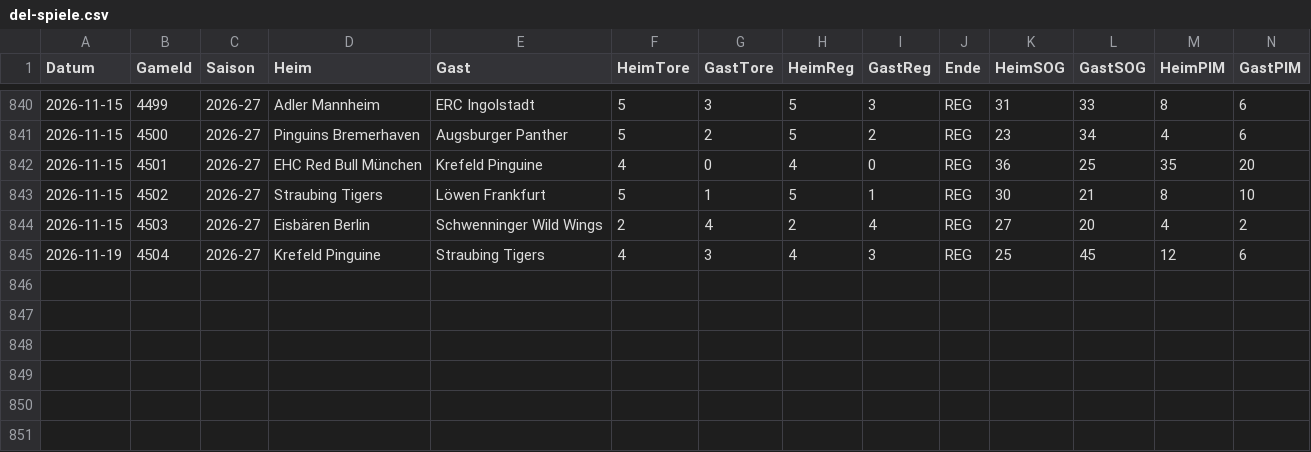
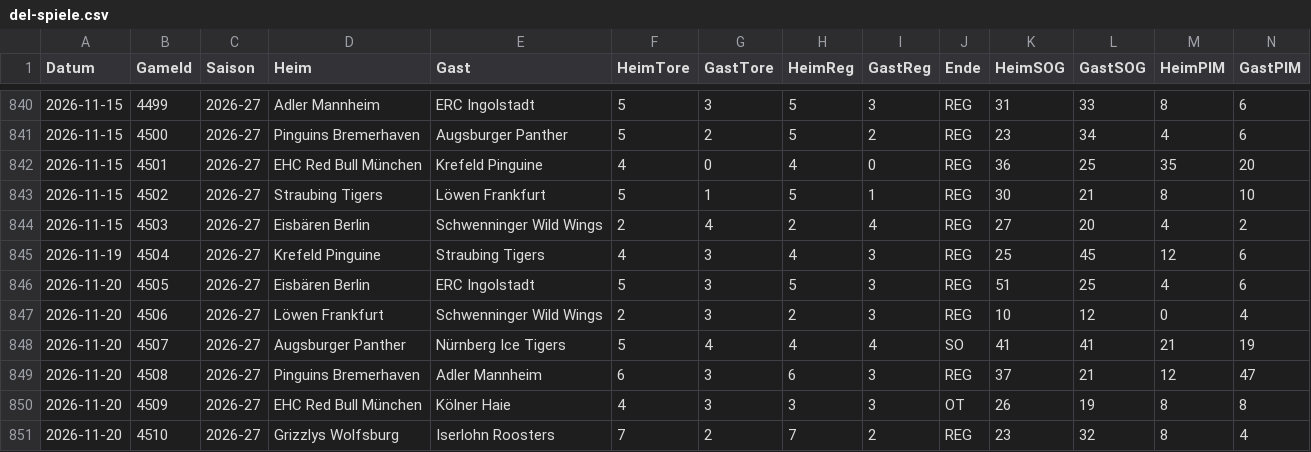
Before and after one commit to gobitodic0007-hash/Wettmodell, a CSV file: daten/del-spiele.csv, drawn as a sheet; only a part is shown, gaps mark what is left out; rows hold the shown columns only; the diff names each change by its address in the sheet, - before the commit and + after, or states it on an @@ line.

```diff
--- a/daten/del-spiele.csv
+++ b/daten/del-spiele.csv
+row 846: 2026-11-20 | 4505 | 2026-27 | Eisbären Berlin | ERC Ingolstadt | 5 | 3 | 5 | 3 | REG | 51 | 25 | 4 | 6
+row 847: 2026-11-20 | 4506 | 2026-27 | Löwen Frankfurt | Schwenninger Wild Wings | 2 | 3 | 2 | 3 | REG | 10 | 12 | 0 | 4
+row 848: 2026-11-20 | 4507 | 2026-27 | Augsburger Panther | Nürnberg Ice Tigers | 5 | 4 | 4 | 4 | SO | 41 | 41 | 21 | 19
+row 849: 2026-11-20 | 4508 | 2026-27 | Pinguins Bremerhaven | Adler Mannheim | 6 | 3 | 6 | 3 | REG | 37 | 21 | 12 | 47
+row 850: 2026-11-20 | 4509 | 2026-27 | EHC Red Bull München | Kölner Haie | 4 | 3 | 3 | 3 | OT | 26 | 19 | 8 | 8
+row 851: 2026-11-20 | 4510 | 2026-27 | Grizzlys Wolfsburg | Iserlohn Roosters | 7 | 2 | 7 | 2 | REG | 23 | 32 | 8 | 4
```
Also changed, not shown: daten/del-ansetzungen.csv, daten/nfl-linien.csv, 2 other files.
